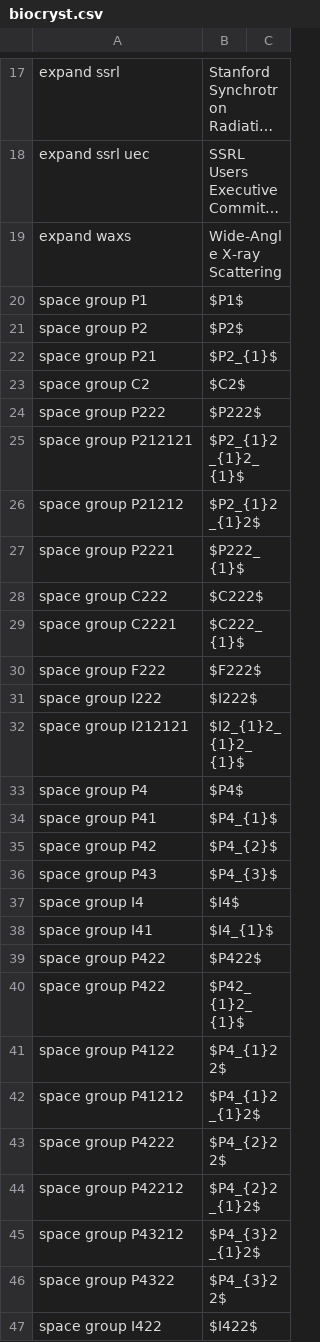
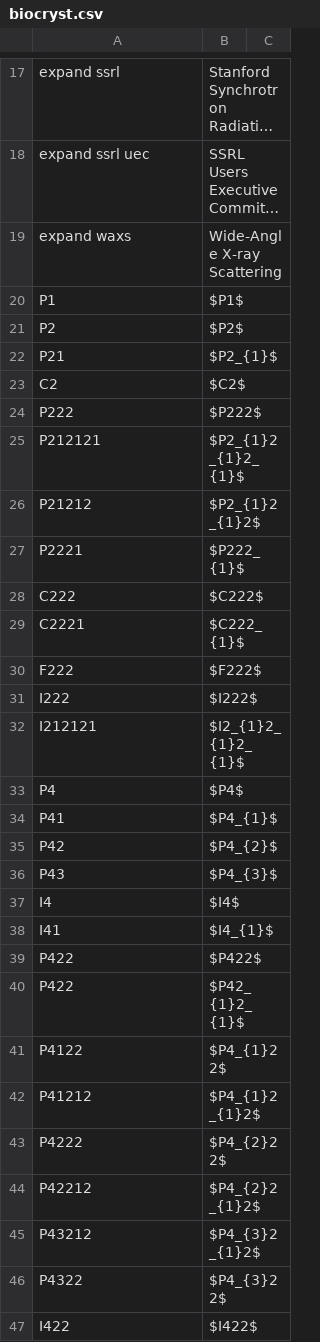
Before and after one commit to MooersLab/biological-crystallography-voice-in, a CSV file: biocryst.csv, drawn as a sheet; only a part is shown, gaps mark what is left out; long unchanged cells end in …; the diff covers the shown part only; the diff names each change by its address in the sheet, - before the commit and + after, or states it on an @@ line.

Commit message:
Removed 'space group' pharse.

```diff
--- a/biocryst.csv
+++ b/biocryst.csv
-A20: space group P1
+A20: P1
-A21: space group P2
+A21: P2
-A22: space group P21
+A22: P21
-A23: space group C2
+A23: C2
-A24: space group P222
+A24: P222
-A25: space group P212121
+A25: P212121
-A26: space group P21212
+A26: P21212
-A27: space group P2221
+A27: P2221
-A28: space group C222
+A28: C222
-A29: space group C2221
+A29: C2221
-A30: space group F222
+A30: F222
-A31: space group I222
+A31: I222
-A32: space group I212121
+A32: I212121
-A33: space group P4
+A33: P4
-A34: space group P41
+A34: P41
-A35: space group P42
+A35: P42
-A36: space group P43
+A36: P43
-A37: space group I4
+A37: I4
-A38: space group I41
+A38: I41
-A39:A40: space group P422
+A39:A40: P422
-A41: space group P4122
+A41: P4122
-A42: space group P41212
+A42: P41212
-A43: space group P4222
+A43: P4222
-A44: space group P42212
+A44: P42212
-A45: space group P43212
+A45: P43212
-A46: space group P4322
+A46: P4322
-A47: space group I422
+A47: I422
```
Also changed, not shown: 31 edited cells elsewhere in this file.
